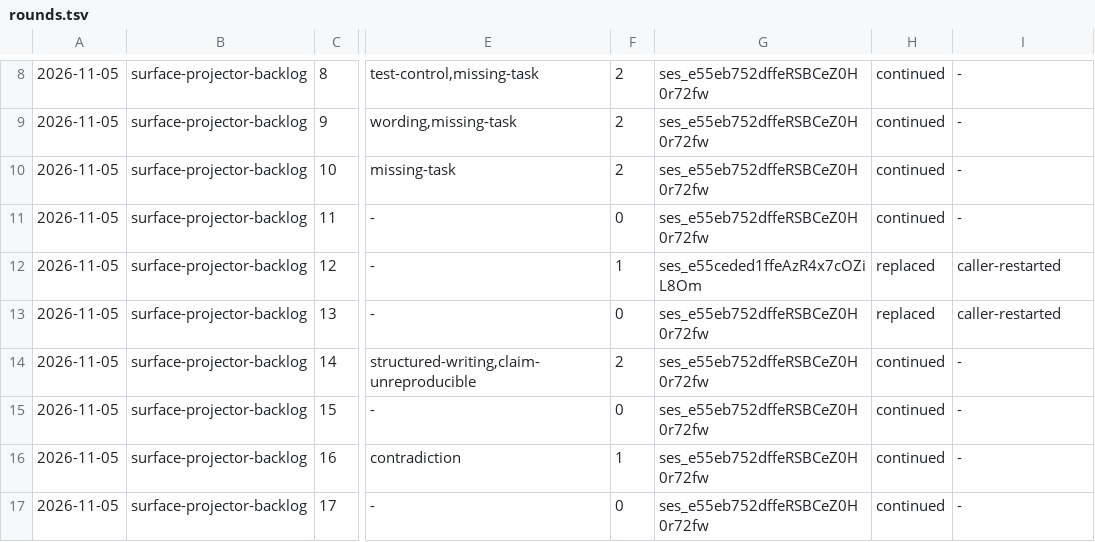
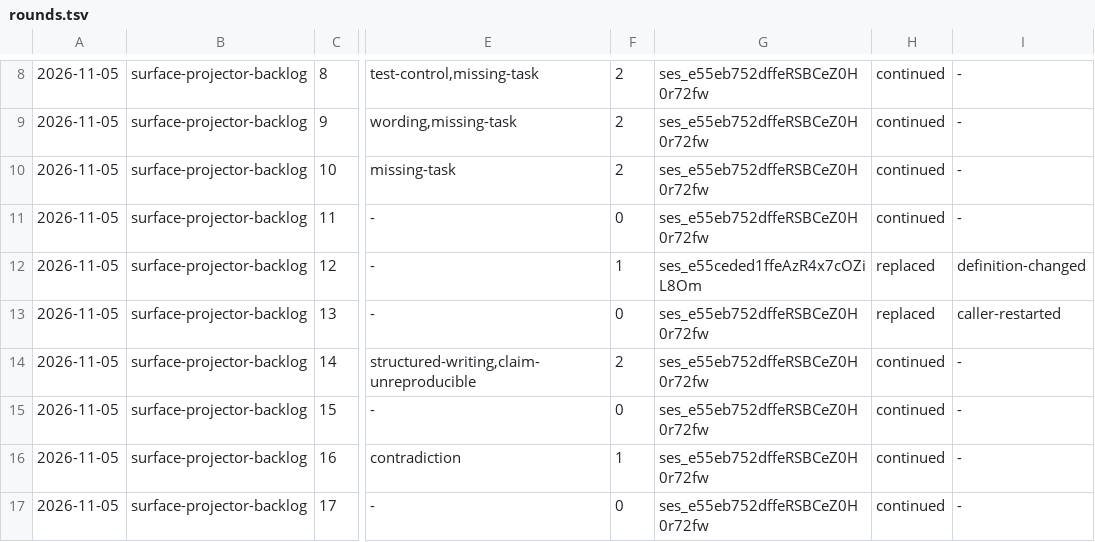
Before and after one commit to aanbrn/axon-showcase, a TSV file: docs/units/surface-projector-backlog/rounds.tsv, drawn as a sheet; only a part is shown, gaps mark what is left out; the diff names each change by its address in the sheet, - before the commit and + after, or states it on an @@ line.

Commit message:
Reconcile the review records with the unit layout (#849)
* Reconcile the review records with the unit layout

The four advisor consultation files move into their units'
`review-handover.md` and are deleted, `surface-projector-backlog`'s deep
review is recorded as a permitted definition change rather than an
unexplained restart, and the finding store's requirement states why it
exists and that it holds review rounds only. `--finding-instances` now
fails on any tracked file under the store that is not a round's
instances file.

OpenSpec change: reconcile-review-records

* Archive reconcile-review-records and sync its spec

Moves the change directory into the archive, applies its delta to
`showcase/quality/commit-hygiene`, refreshes that spec's Purpose to name
the store's file set, and closes the unit record.

```diff
--- a/docs/units/surface-projector-backlog/rounds.tsv
+++ b/docs/units/surface-projector-backlog/rounds.tsv
-I12: caller-restarted
+I12: definition-changed
```
Also changed, not shown: 36 other files.
